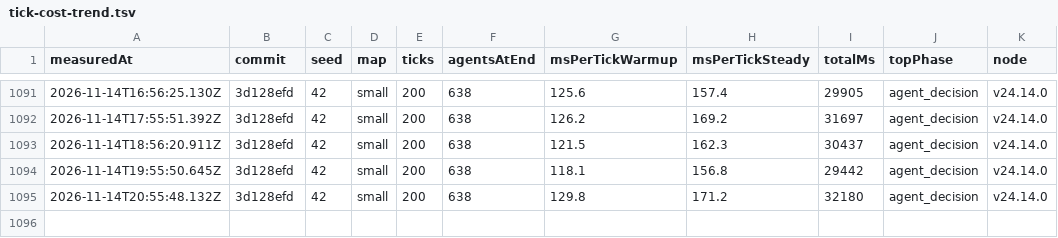
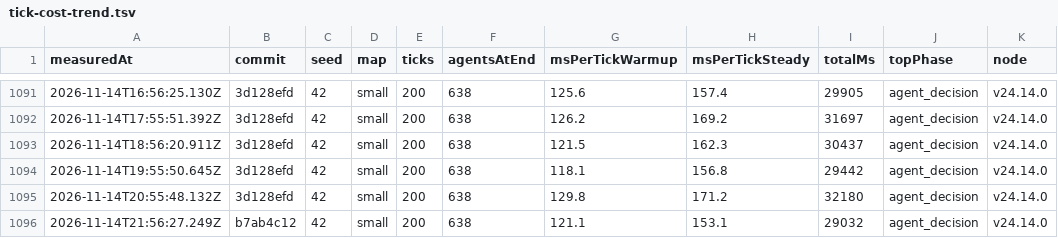
Before and after one commit to christianspliid-ui/threadbare, a TSV file: Docs/ops/tick-cost-trend.tsv, drawn as a sheet; only a part is shown, gaps mark what is left out; the diff names each change by its address in the sheet, - before the commit and + after, or states it on an @@ line.

```diff
--- a/Docs/ops/tick-cost-trend.tsv
+++ b/Docs/ops/tick-cost-trend.tsv
+row 1096: 2026-11-14T21:56:27.249Z | b7ab4c12 | 42 | small | 200 | 638 | 121.1 | 153.1 | 29032 | agent_decision | v24.14.0
```
Also changed, not shown: 2 other files.
